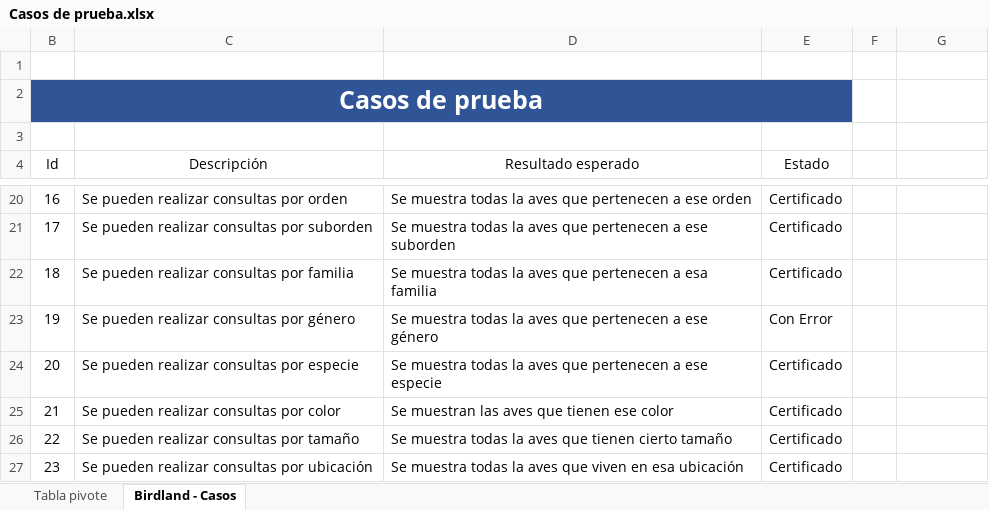
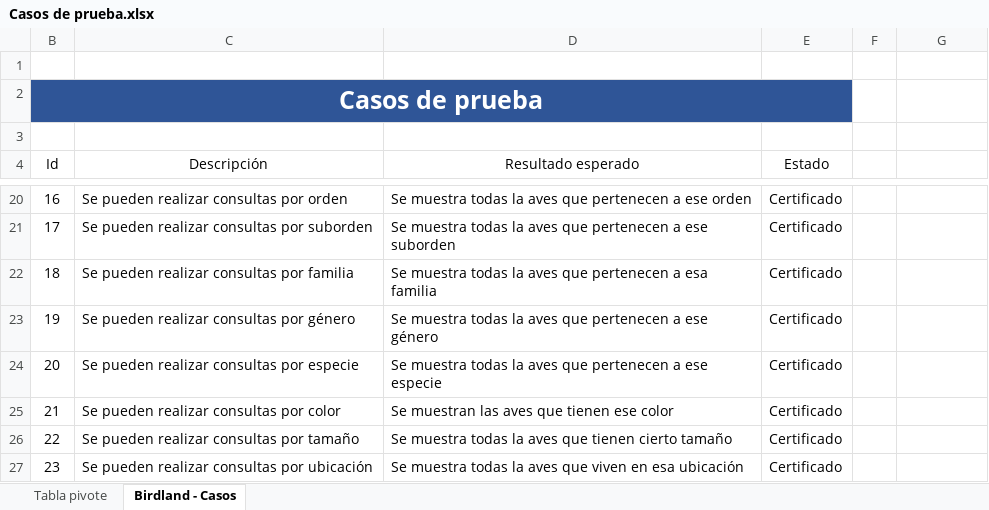
Before and after one commit to cecilianogranados96/BirdLand, an Excel workbook: Casos de prueba.xlsx, sheet Birdland - Casos, drawn as a sheet; only a part is shown, gaps mark what is left out; values as stored, in another font and other column widths than the file's, no borders; conditional formats and table styles not drawn; the diff names each change by its address in the sheet, - before the commit and + after, or states it on an @@ line.

Commit message:
Casos prueba- final

```diff
--- a/Casos de prueba.xlsx (sheet Birdland - Casos)
+++ b/Casos de prueba.xlsx (sheet Birdland - Casos)
-E23 (Estado): Con Error
+E23 (Estado): Certificado
```
Also changed, not shown: sheet Tabla pivote.
